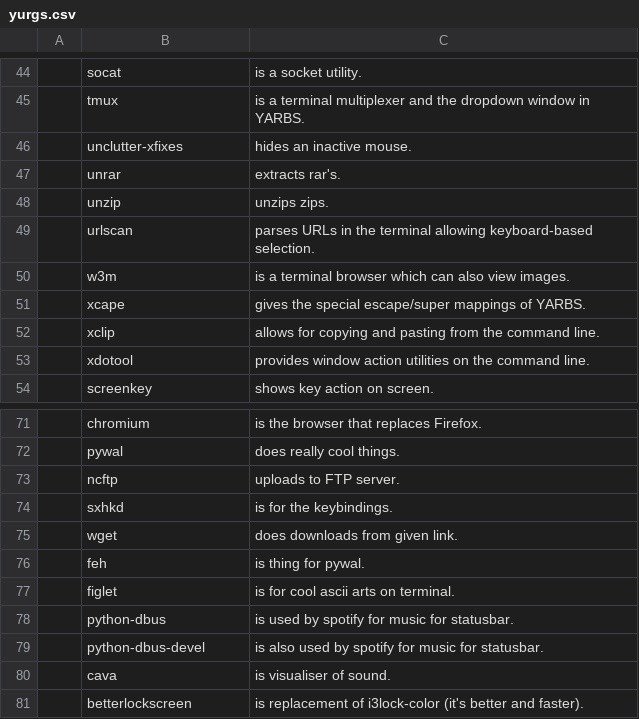
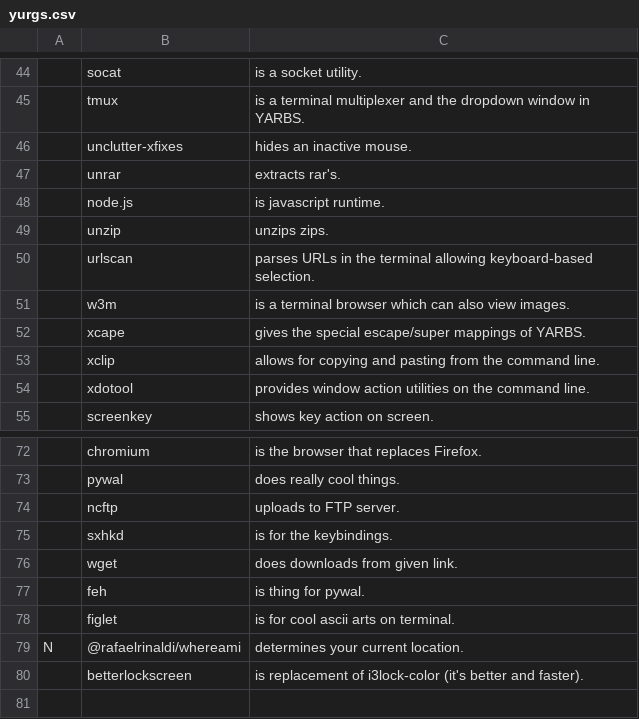
Before and after one commit to yurisuki/YARBS, a CSV file: voidlinux/yurgs.csv, drawn as a sheet; only a part is shown, gaps mark what is left out; removed rows and columns are numbered as before the commit, all else as after; the diff names each change by its address in the sheet, - before the commit and + after, or states it on an @@ line.

```diff
--- a/voidlinux/yurgs.csv
+++ b/voidlinux/yurgs.csv
+row 48:  | node.js | is javascript runtime.
-row 78:  | python-dbus | is used by spotify for music for statusbar.
-row 79:  | python-dbus-devel | is also used by spotify for music for statusbar.
-row 80:  | cava | is visualiser of sound.
+row 79: N | @rafaelrinaldi/whereami | determines your current location.
```
Also changed, not shown: archlinux/yurgs.csv, 6 other files.
